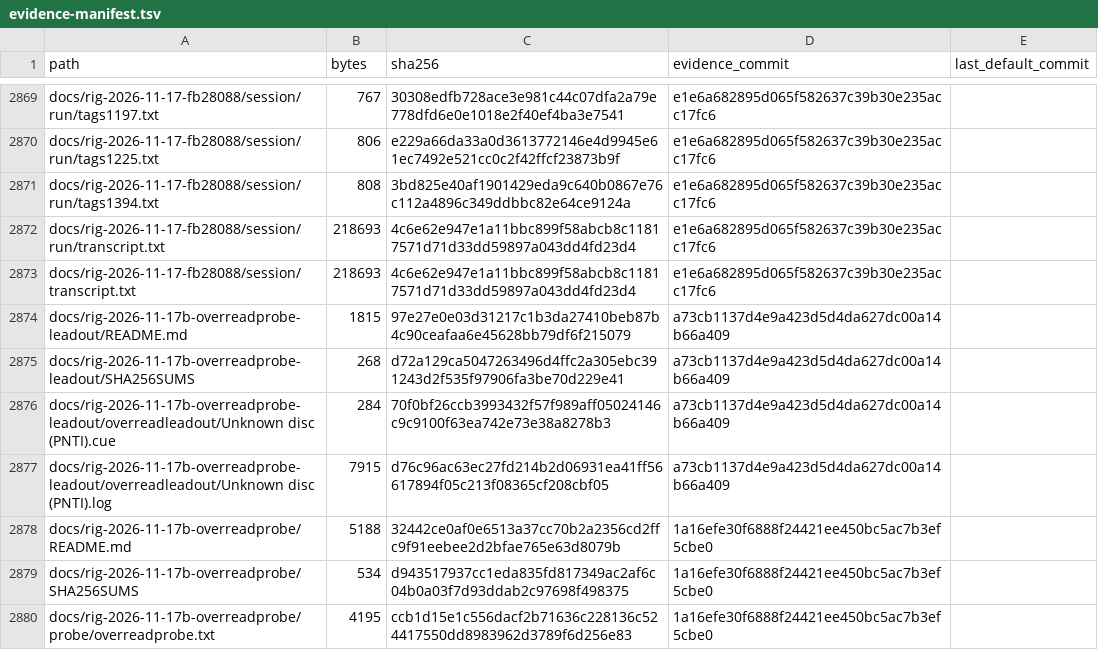
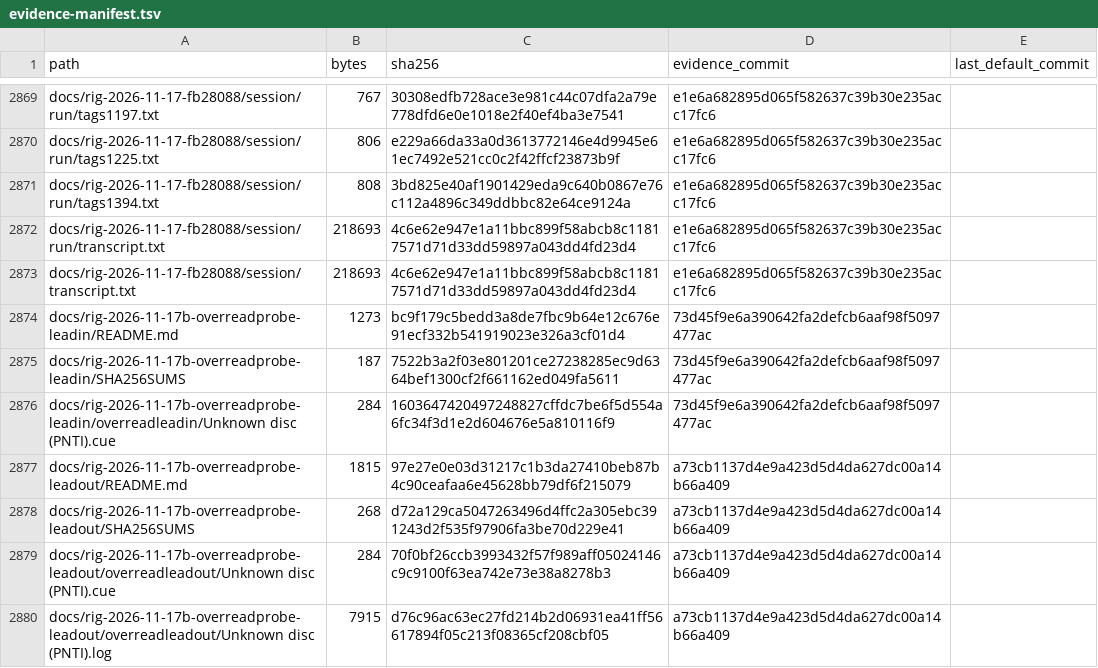
Before and after one commit to rmccann-hub/cyanrip, a TSV file: docs/evidence-manifest.tsv, drawn as a sheet; only a part is shown, gaps mark what is left out; the shorter side is filled out with more unchanged rows; the diff names each change by its address in the sheet, - before the commit and + after, or states it on an @@ line.

```diff
--- a/docs/evidence-manifest.tsv
+++ b/docs/evidence-manifest.tsv
+row 2874: docs/rig-2026-11-17b-overreadprobe-leadin/README.md | 1273 | bc9f179c5bedd3a8de7fbc9b64e12c676e91ecf332b541919023e326a3cf01d4 | 73d45f9e6a390642fa2defcb6aaf98f5097477ac
+row 2875: docs/rig-2026-11-17b-overreadprobe-leadin/SHA256SUMS | 187 | 7522b3a2f03e801201ce27238285ec9d6364bef1300cf2f661162ed049fa5611 | 73d45f9e6a390642fa2defcb6aaf98f5097477ac
+row 2876: docs/rig-2026-11-17b-overreadprobe-leadin/overreadleadin/Unknown disc (PNTI).cue | 284 | 1603647420497248827cffdc7be6f5d554a6fc34f3d1e2d604676e5a810116f9 | 73d45f9e6a390642fa2defcb6aaf98f5097477ac
```
Also changed, not shown: 2 other files.
